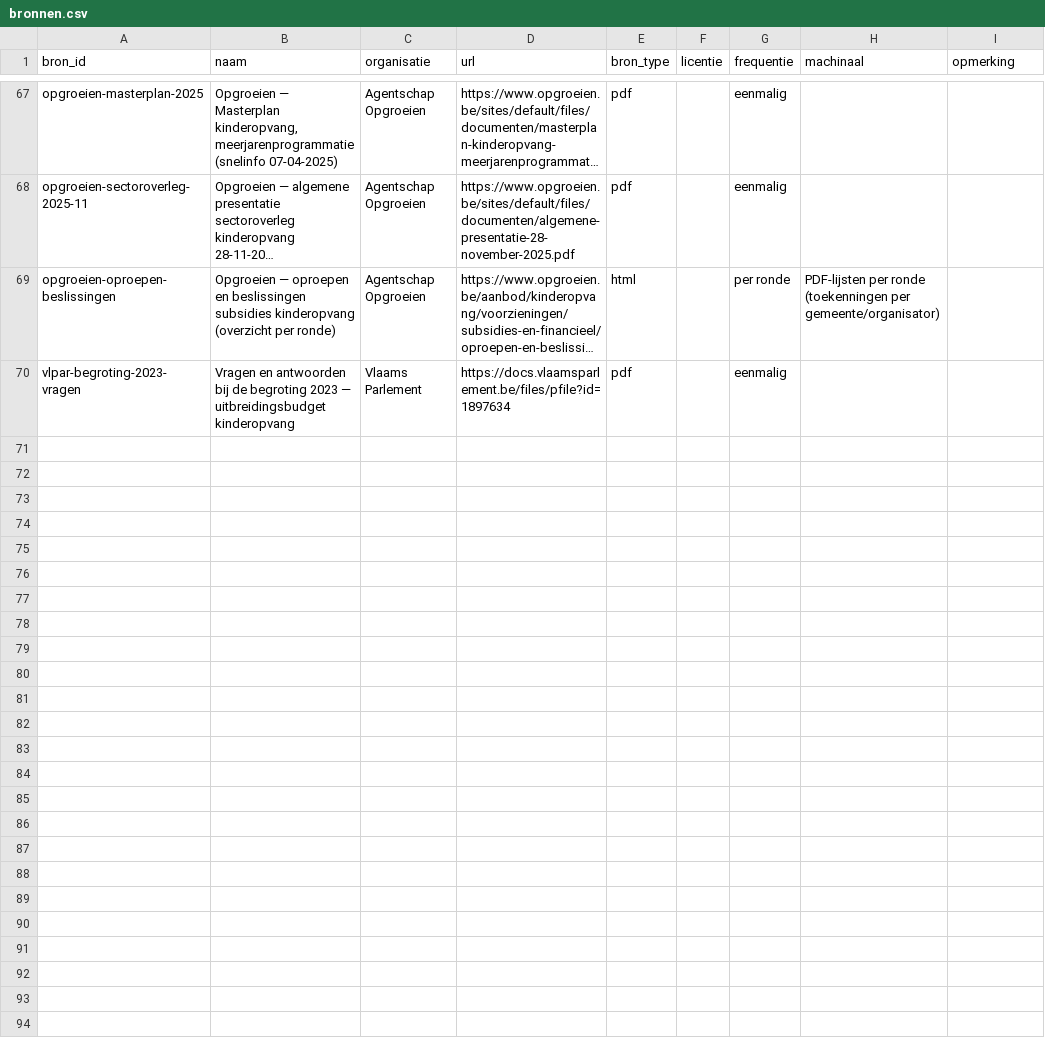
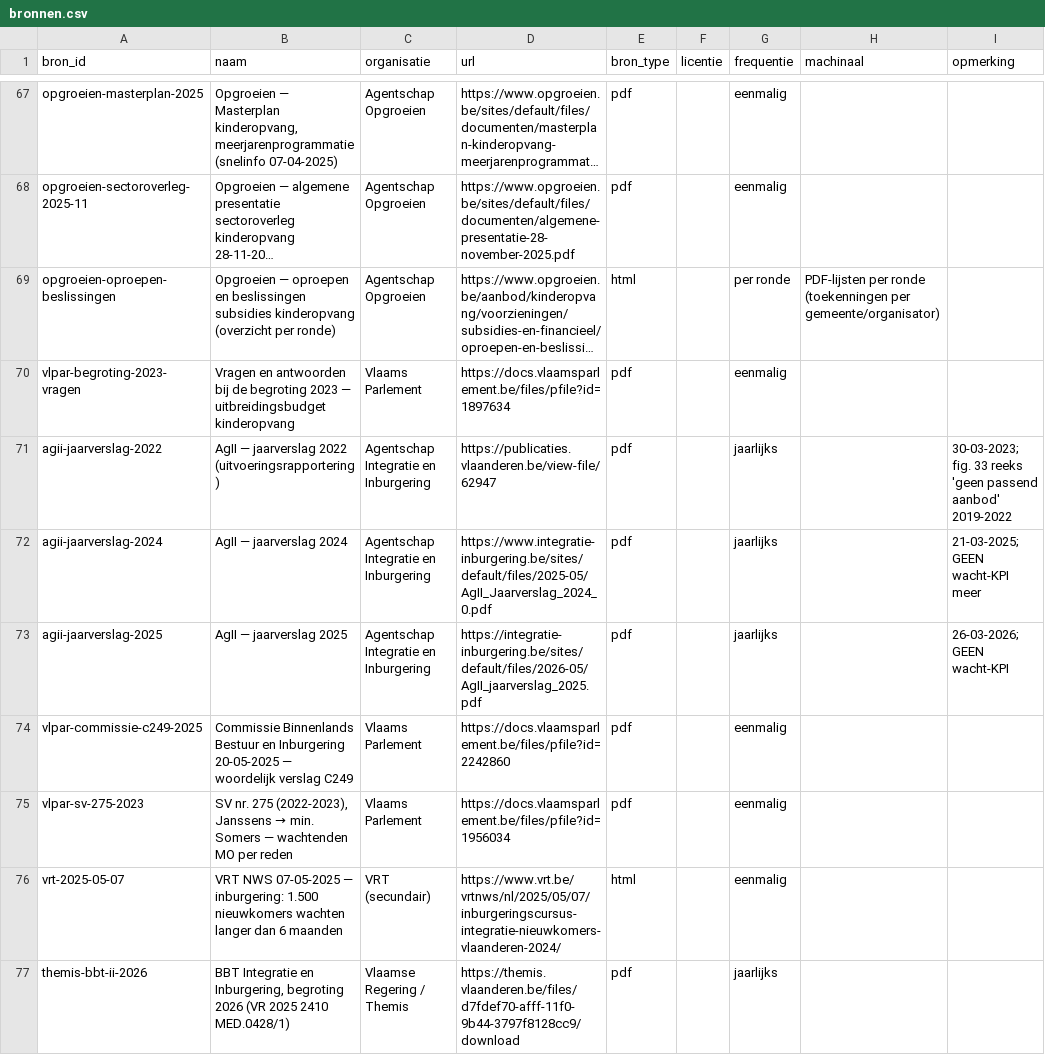
Before and after one commit to Eberger01/wachtlijsten-vlaanderen, a CSV file: data/curated/bronnen.csv, drawn as a sheet; only a part is shown, gaps mark what is left out; long unchanged cells end in …; the diff covers the shown part only; the diff names each change by its address in the sheet, - before the commit and + after, or states it on an @@ line.

```diff
--- a/data/curated/bronnen.csv
+++ b/data/curated/bronnen.csv
+row 71: agii-jaarverslag-2022 | AgII — jaarverslag 2022 (uitvoeringsrapportering) | Agentschap Integratie en Inburgering | https://publicaties.vlaanderen.be/view-file/62947 | pdf |  | jaarlijks |  | 30-03-2023; fig. 33 reeks 'geen passend aanbod' 2019-2022
+row 72: agii-jaarverslag-2024 | AgII — jaarverslag 2024 | Agentschap Integratie en Inburgering | https://www.integratie-inburgering.be/sites/default/files/2025-05/AgII_Jaarverslag_2024_0.pdf | pdf |  | jaarlijks |  | 21-03-2025; GEEN wacht-KPI meer
+row 73: agii-jaarverslag-2025 | AgII — jaarverslag 2025 | Agentschap Integratie en Inburgering | https://integratie-inburgering.be/sites/default/files/2026-05/AgII_jaarverslag_2025.pdf | pdf |  | jaarlijks |  | 26-03-2026; GEEN wacht-KPI
+row 74: vlpar-commissie-c249-2025 | Commissie Binnenlands Bestuur en Inburgering 20-05-2025 — woordelijk verslag C249 | Vlaams Parlement | https://docs.vlaamsparlement.be/files/pfile?id=2242860 | pdf |  | eenmalig
+row 75: vlpar-sv-275-2023 | SV nr. 275 (2022-2023), Janssens → min. Somers — wachtenden MO per reden | Vlaams Parlement | https://docs.vlaamsparlement.be/files/pfile?id=1956034 | pdf |  | eenmalig
+row 76: vrt-2025-05-07 | VRT NWS 07-05-2025 — inburgering: 1.500 nieuwkomers wachten langer dan 6 maanden | VRT (secundair) | https://www.vrt.be/vrtnws/nl/2025/05/07/inburgeringscursus-integratie-nieuwkomers-vlaanderen-2024/ | html |  | eenmalig
+row 77: themis-bbt-ii-2026 | BBT Integratie en Inburgering, begroting 2026 (VR 2025 2410 MED.0428/1) | Vlaamse Regering / Themis | https://themis.vlaanderen.be/files/d7fdef70-afff-11f0-9b44-3797f8128cc9/download | pdf |  | jaarlijks
```
Also changed, not shown: 6 added rows and 3 edited cells elsewhere in this file, data/curated/budgetten.csv, data/curated/voorzieningen.csv, 11 other files.
